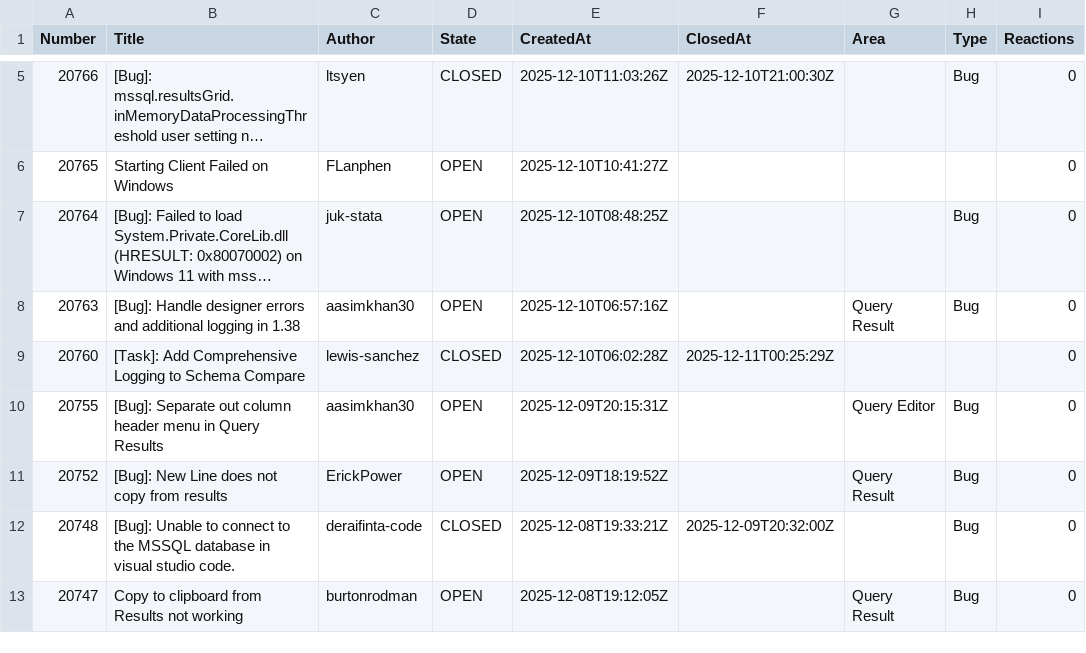
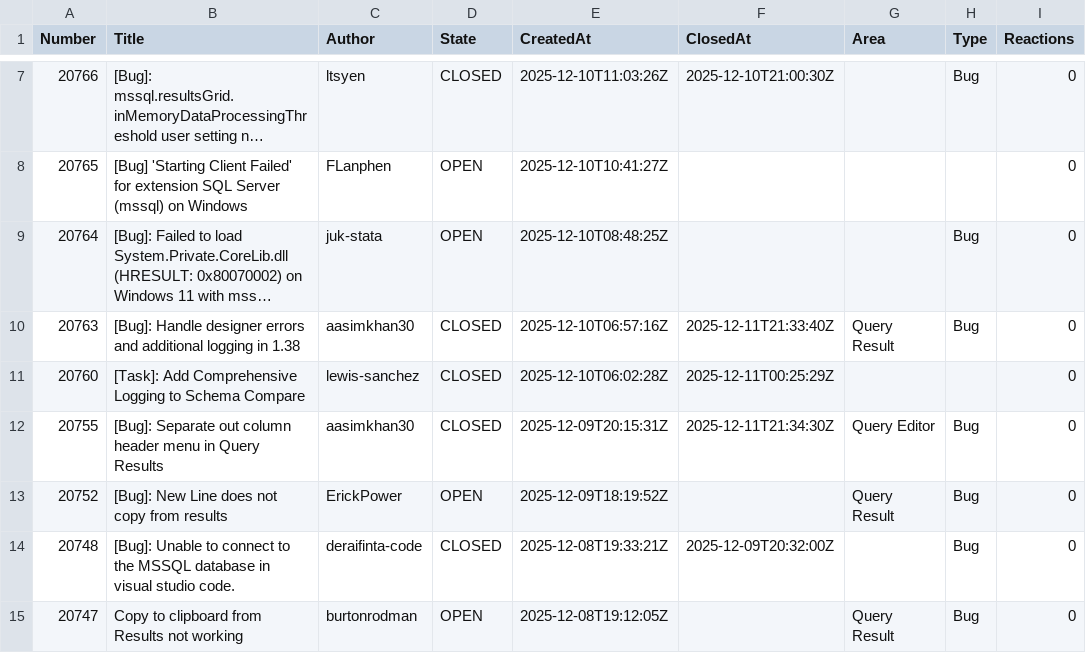
Before and after one commit to aasimkhan30/vscode-mssql-issues, a CSV file: microsoft-vscode-mssql-issues.csv, drawn as a sheet; only a part is shown, gaps mark what is left out; long unchanged cells end in …; addresses are those after the commit; the diff covers the shown part only; the diff names each change by its address in the sheet, - before the commit and + after, or states it on an @@ line.

```diff
--- a/microsoft-vscode-mssql-issues.csv
+++ b/microsoft-vscode-mssql-issues.csv
-B8 (Title): Starting Client Failed on Windows
+B8 (Title): [Bug] 'Starting Client Failed' for extension SQL Server (mssql) on Windows
-D10 (State): OPEN
+D10 (State): CLOSED
-F10 (ClosedAt): (empty)
+F10 (ClosedAt): 2025-12-11T21:33:40Z
-D12 (State): OPEN
+D12 (State): CLOSED
-F12 (ClosedAt): (empty)
+F12 (ClosedAt): 2025-12-11T21:34:30Z
```
Also changed, not shown: 2 added rows and 13 edited cells elsewhere in this file, 2 other files.
